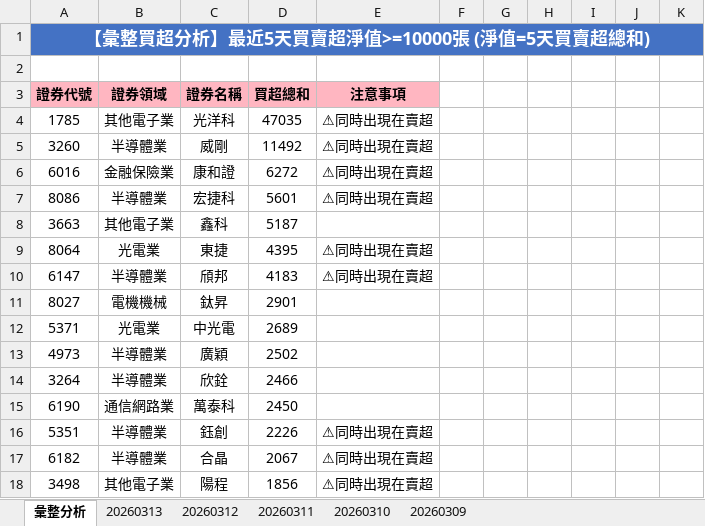
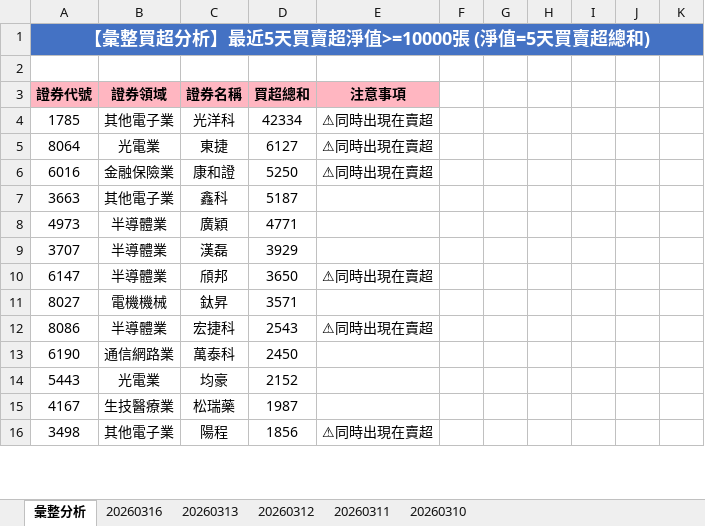
Before and after one commit to ccupcpop/GetDailyStock, an Excel workbook: StockInfo/otc_analysis_result.xlsx, sheet 彙整分析, drawn as a sheet; only a part is shown; values as stored, in another font and other column widths than the file's, no borders; removed rows and columns are numbered as before the commit, all else as after; the diff covers the shown part only; the diff names each change by its address in the sheet, - before the commit and + after, or states it on an @@ line.

```diff
--- a/StockInfo/otc_analysis_result.xlsx (sheet 彙整分析)
+++ b/StockInfo/otc_analysis_result.xlsx (sheet 彙整分析)
-sheet tab: 20260309
+sheet tab: 20260316
-D4: 47035
+D4: 42334
-row 5: 3260 | 半導體業 | 威剛 | 11492 | ⚠同時出現在賣超
+row 5: 8064 | 光電業 | 東捷 | 6127 | ⚠同時出現在賣超
-D6: 6272
+D6: 5250
-row 7: 8086 | 半導體業 | 宏捷科 | 5601 | ⚠同時出現在賣超
-row 9: 8064 | 光電業 | 東捷 | 4395 | ⚠同時出現在賣超
+row 8: 4973 | 半導體業 | 廣穎 | 4771
+row 9: 3707 | 半導體業 | 漢磊 | 3929
-D10: 4183
+D10: 3650
-D11: 2901
+D11: 3571
-row 12: 5371 | 光電業 | 中光電 | 2689
-row 13: 4973 | 半導體業 | 廣穎 | 2502
-row 14: 3264 | 半導體業 | 欣銓 | 2466
+row 12: 8086 | 半導體業 | 宏捷科 | 2543 | ⚠同時出現在賣超
-row 16: 5351 | 半導體業 | 鈺創 | 2226 | ⚠同時出現在賣超
-row 17: 6182 | 半導體業 | 合晶 | 2067 | ⚠同時出現在賣超
+row 14: 5443 | 光電業 | 均豪 | 2152
+row 15: 4167 | 生技醫療業 | 松瑞藥 | 1987
```
Also changed, not shown: 53 added rows, 56 removed rows and 37 edited cells elsewhere in this sheet, sheet 20260313, StockInfo/tse_analysis_result.xlsx, 11 other files.
